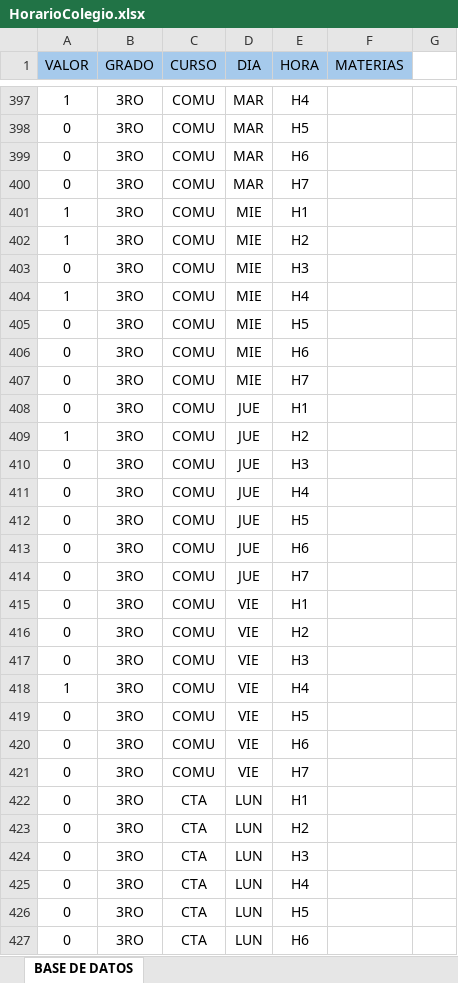
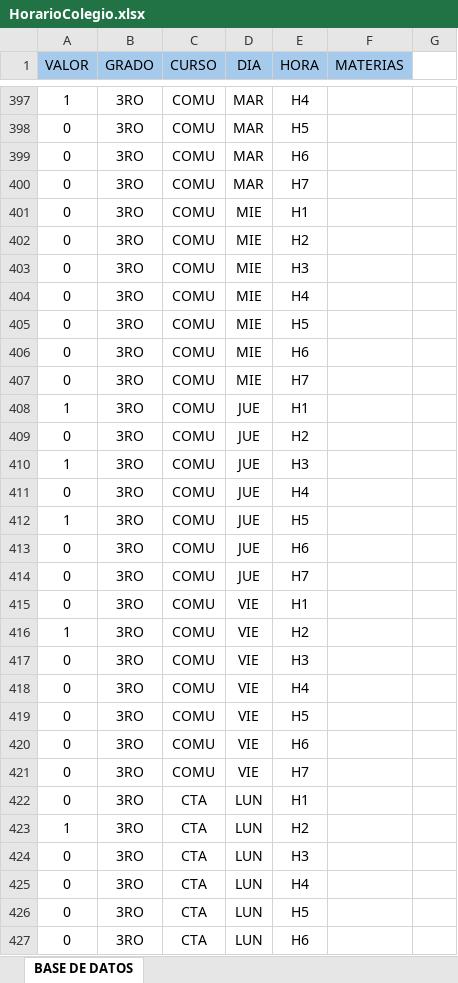
Before and after one commit to UndefinedSr/Proyecto---IO, an Excel workbook: HorarioColegio.xlsx, sheet BASE DE DATOS, drawn as a sheet; only a part is shown, gaps mark what is left out; values as stored, in another font and other column widths than the file's, no borders; removed rows and columns are numbered as before the commit, all else as after; the diff covers the shown part only; the diff names each change by its address in the sheet, - before the commit and + after, or states it on an @@ line.

Commit message:
Add files via upload

```diff
--- a/HorarioColegio.xlsx (sheet BASE DE DATOS)
+++ b/HorarioColegio.xlsx (sheet BASE DE DATOS)
-A401:A402 (VALOR): 1
+A401:A402 (VALOR): 0
-A404 (VALOR): 1
+A404 (VALOR): 0
-row 408: 0 | 3RO | COMU | JUE | H1
-E408 (HORA): H2
+E408 (HORA): H1
-E409 (HORA): H3
+E409 (HORA): H2
+row 410: 1 | 3RO | COMU | JUE | H3
-A412 (VALOR): 0
+A412 (VALOR): 1
-A416 (VALOR): 0
+A416 (VALOR): 1
-A418 (VALOR): 1
+A418 (VALOR): 0
-A423 (VALOR): 0
+A423 (VALOR): 1
```
Also changed, not shown: 7 added rows, 7 removed rows and 255 edited cells elsewhere in this sheet, formulas that keep their value.
